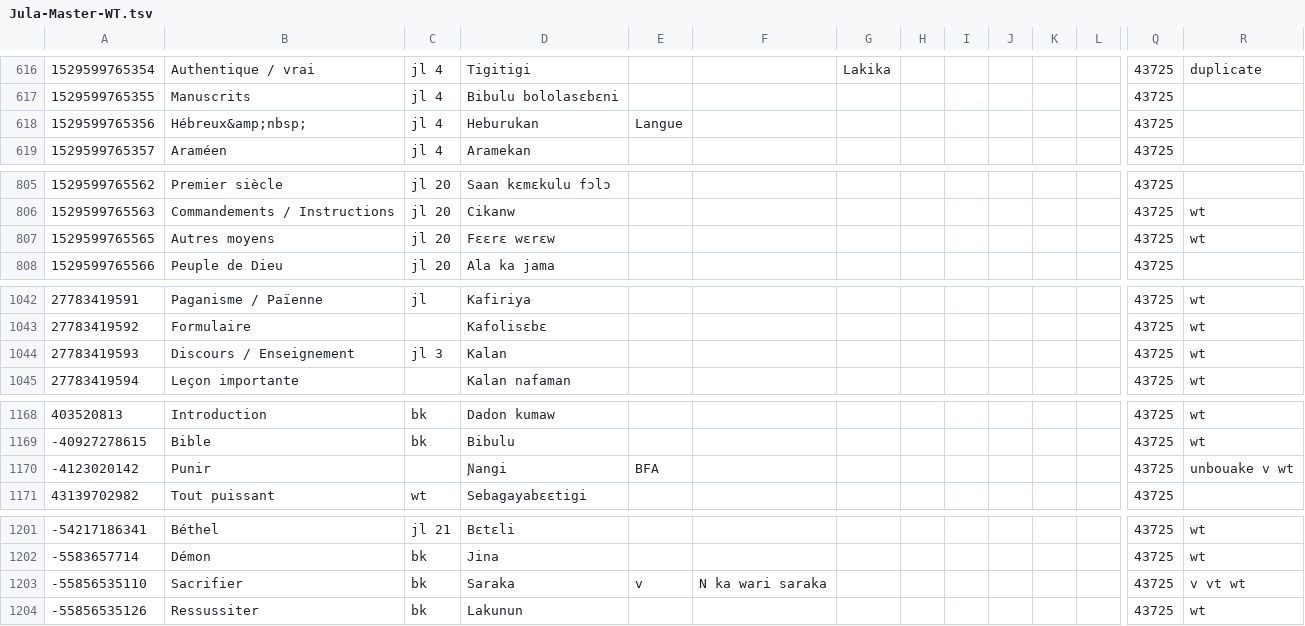
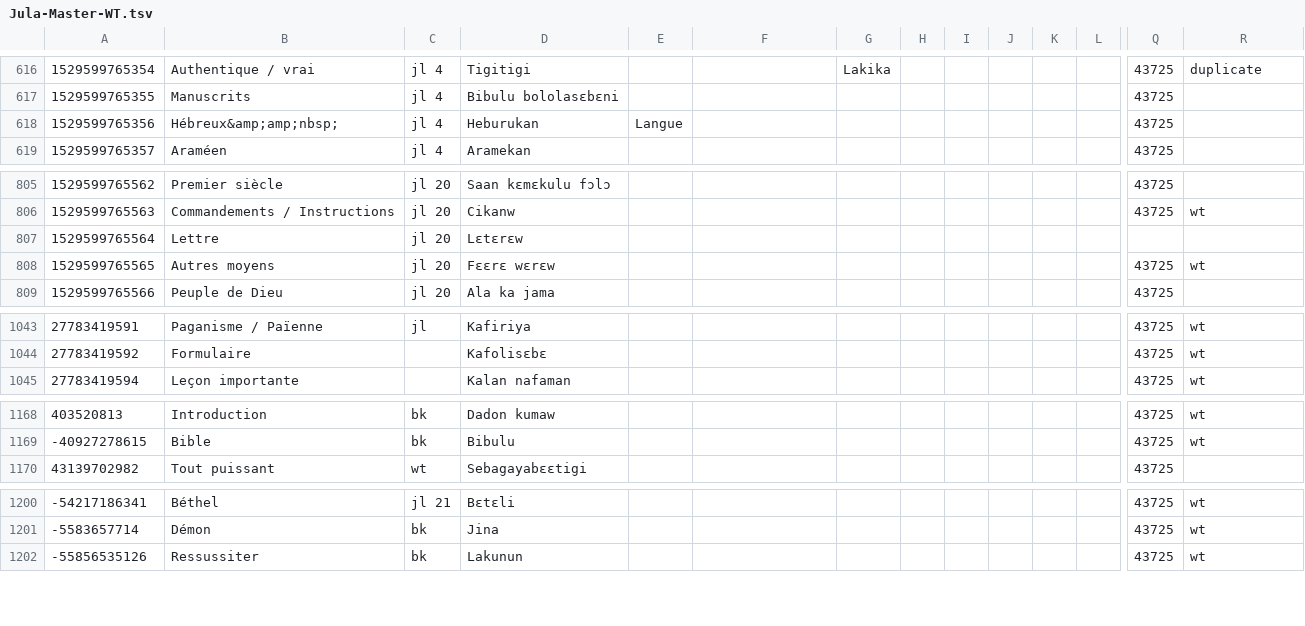
Before and after one commit to boydkelly/blog, a TSV file: static/download/Jula-Master-WT.tsv, drawn as a sheet; only a part is shown, gaps mark what is left out; removed rows and columns are numbered as before the commit, all else as after; rows hold the shown columns only; the diff names each change by its address in the sheet, - before the commit and + after, or states it on an @@ line.

```diff
--- a/static/download/Jula-Master-WT.tsv
+++ b/static/download/Jula-Master-WT.tsv
-B618: Hébreux&amp;nbsp;
+B618: Hébreux&amp;amp;nbsp;
+row 807: 1529599765564 | Lettre | jl 20 | Lɛtɛrɛw
-row 1044: 27783419593 | Discours / Enseignement | jl 3 | Kalan |  |  |  |  |  |  |  |  | 43725 | wt
-row 1170: -4123020142 | Punir |  | Ɲangi | BFA |  |  |  |  |  |  |  | 43725 | unbouake v wt
-row 1203: -55856535110 | Sacrifier | bk | Saraka | v | N ka wari saraka |  |  |  |  |  |  | 43725 | v vt wt
```
Also changed, not shown: static/download/Jula-Master-Vocab.tsv.
